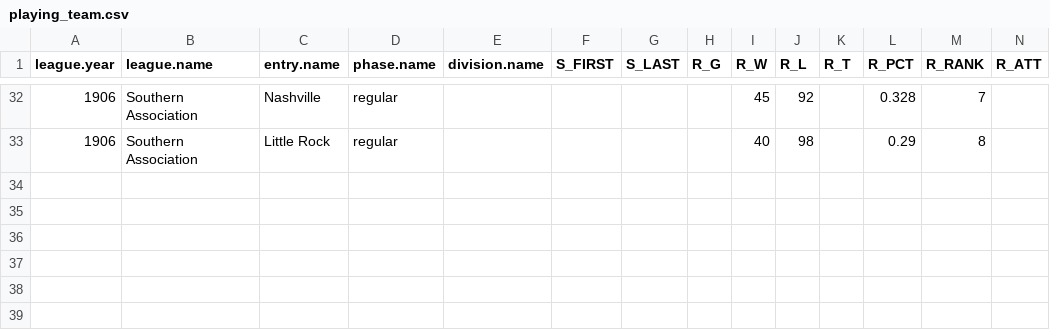
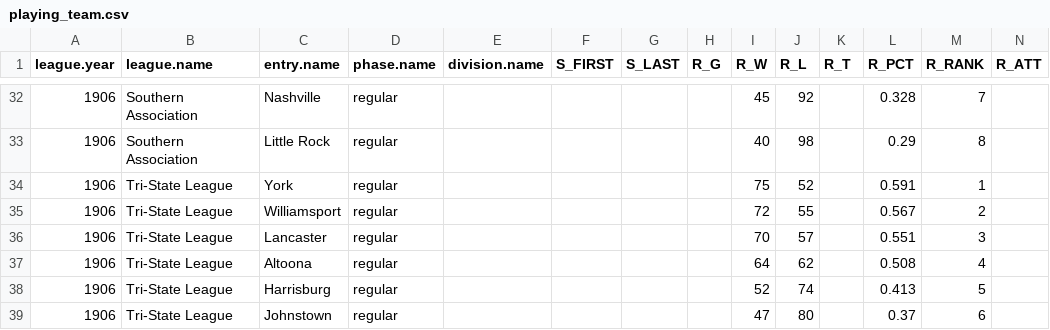
Before and after one commit to doc22940/minoraverages, a CSV file: processed/1907Reach/playing_team.csv, drawn as a sheet; only a part is shown, gaps mark what is left out; rows hold the shown columns only; the diff names each change by its address in the sheet, - before the commit and + after, or states it on an @@ line.

Commit message:
Added 1906 Tri-State League from 1907 Reach Guide.

```diff
--- a/processed/1907Reach/playing_team.csv
+++ b/processed/1907Reach/playing_team.csv
+row 34: 1906 | Tri-State League | York | regular |  |  |  |  | 75 | 52 |  | 0.591 | 1
+row 35: 1906 | Tri-State League | Williamsport | regular |  |  |  |  | 72 | 55 |  | 0.567 | 2
+row 36: 1906 | Tri-State League | Lancaster | regular |  |  |  |  | 70 | 57 |  | 0.551 | 3
+row 37: 1906 | Tri-State League | Altoona | regular |  |  |  |  | 64 | 62 |  | 0.508 | 4
+row 38: 1906 | Tri-State League | Harrisburg | regular |  |  |  |  | 52 | 74 |  | 0.413 | 5
+row 39: 1906 | Tri-State League | Johnstown | regular |  |  |  |  | 47 | 80 |  | 0.37 | 6
```
Also changed, not shown: 2 other files.
